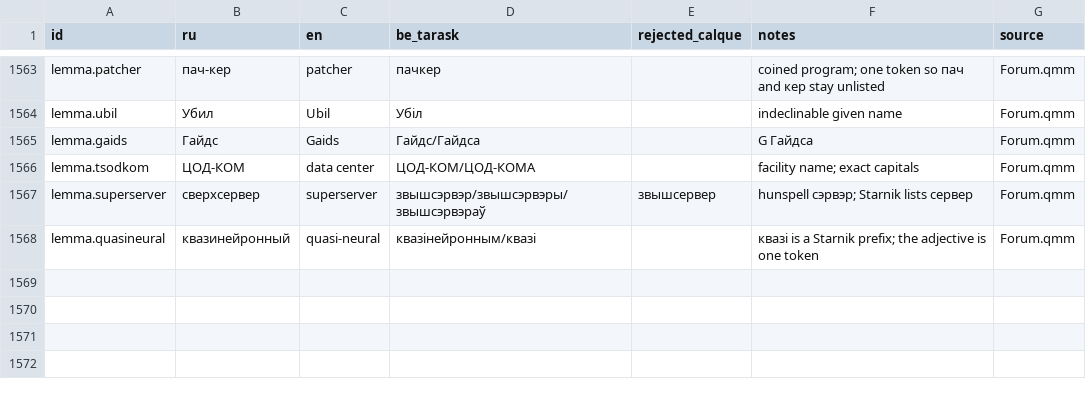
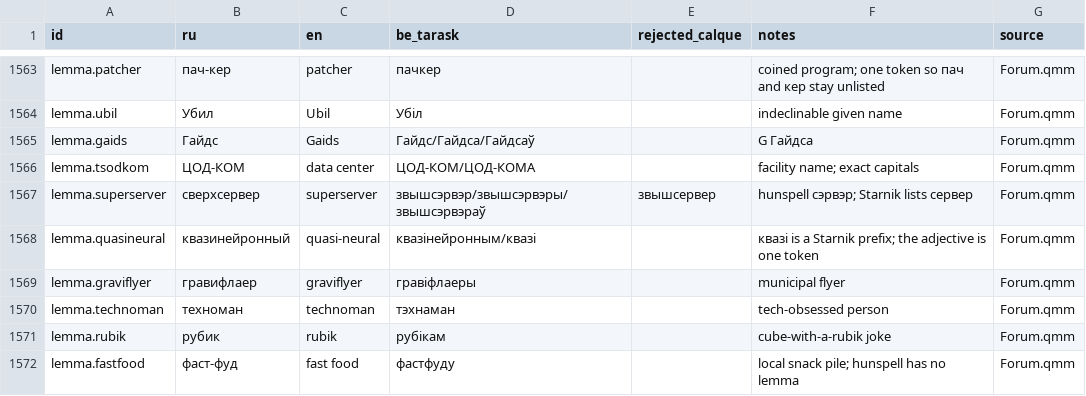
Before and after one commit to siarhei-zavadski/space-rangers-be-translation, a TSV file: TERMBASE.tsv, drawn as a sheet; only a part is shown, gaps mark what is left out.

```diff
--- a/TERMBASE.tsv
+++ b/TERMBASE.tsv
@@ -1564,3 +1564,3 @@ lemma.patcher	пач-кер	patcher	пачкер		coined program; one token so
 lemma.ubil	Убил	Ubil	Убіл		indeclinable given name	Forum.qmm
-lemma.gaids	Гайдс	Gaids	Гайдс/Гайдса		G Гайдса	Forum.qmm
+lemma.gaids	Гайдс	Gaids	Гайдс/Гайдса/Гайдсаў		G Гайдса	Forum.qmm
 lemma.tsodkom	ЦОД-КОМ	data center	ЦОД-КОМ/ЦОД-КОМА		facility name; exact capitals	Forum.qmm
@@ -1568 +1568,5 @@ lemma.superserver	сверхсервер	superserver	звышсэрвэр/звы
 lemma.quasineural	квазинейронный	quasi-neural	квазінейронным/квазі		квазі is a Starnik prefix; the adjective is one token	Forum.qmm
+lemma.graviflyer	гравифлаер	graviflyer	гравіфлаеры		municipal flyer	Forum.qmm
+lemma.technoman	техноман	technoman	тэхнаман		tech-obsessed person	Forum.qmm
+lemma.rubik	рубик	rubik	рубікам		cube-with-a-rubik joke	Forum.qmm
+lemma.fastfood	фаст-фуд	fast food	фастфуду		local snack pile; hunspell has no lemma	Forum.qmm
```
Also changed, not shown: 1 other file.
